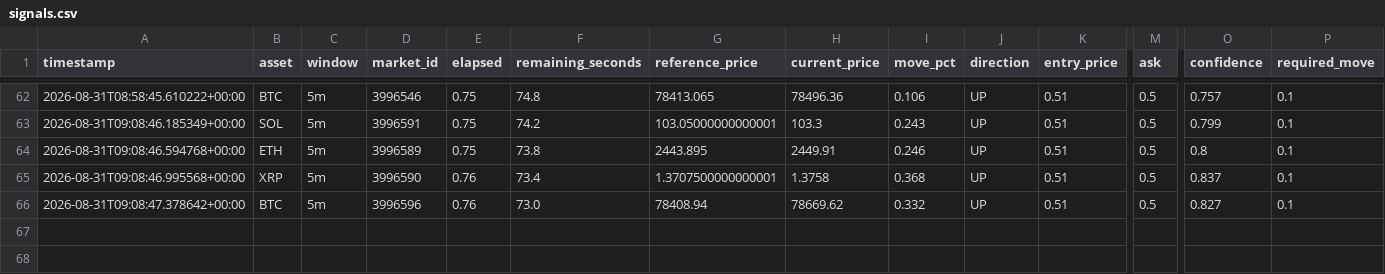
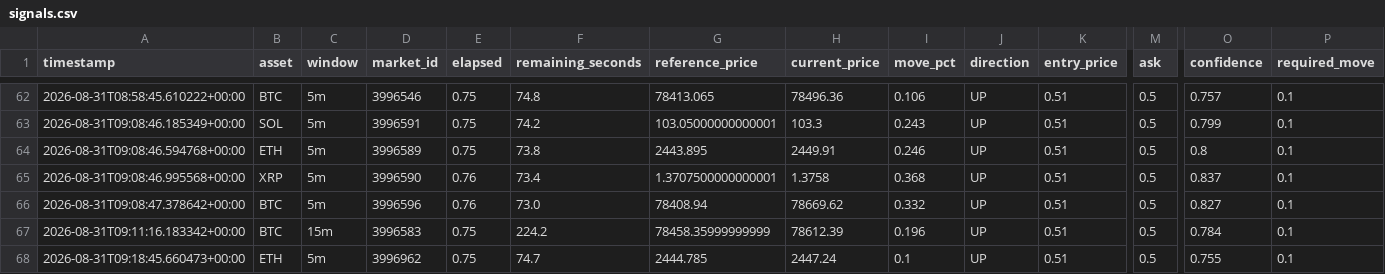
Before and after one commit to n85t594ht5-creator/polybot, a CSV file: signals.csv, drawn as a sheet; only a part is shown, gaps mark what is left out; rows hold the shown columns only; the diff names each change by its address in the sheet, - before the commit and + after, or states it on an @@ line.

```diff
--- a/signals.csv
+++ b/signals.csv
+row 67: 2026-08-31T09:11:16.183342+00:00 | BTC | 15m | 3996583 | 0.75 | 224.2 | 78458.35999999999 | 78612.39 | 0.196 | UP | 0.51 | 0.5 | 0.784 | 0.1
+row 68: 2026-08-31T09:18:45.660473+00:00 | ETH | 5m | 3996962 | 0.75 | 74.7 | 2444.785 | 2447.24 | 0.1 | UP | 0.51 | 0.5 | 0.755 | 0.1
```
Also changed, not shown: trades.csv, 3 other files.
